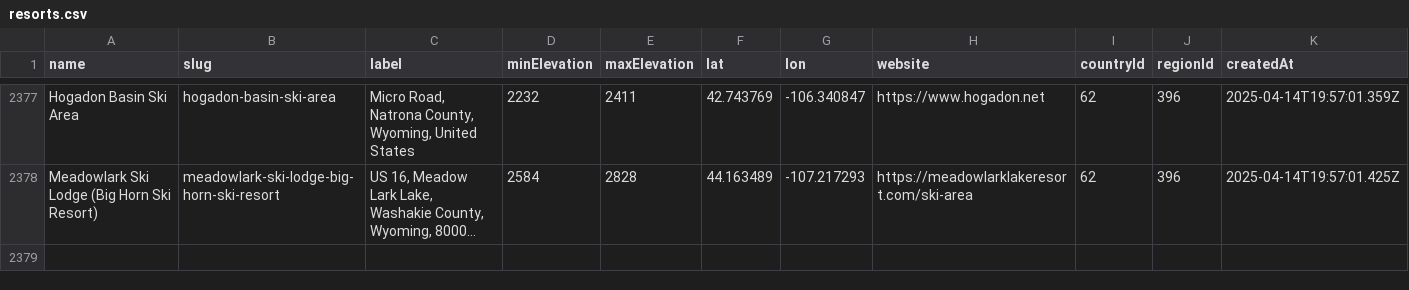
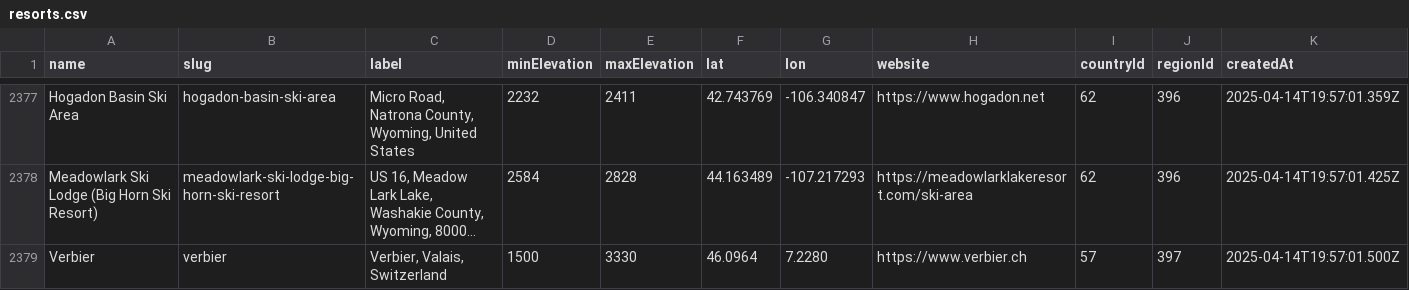
Before and after one commit to dvemolina/localsnow, a CSV file: src/lib/server/db/seeds/csv-import/resorts.csv, drawn as a sheet; only a part is shown, gaps mark what is left out; long unchanged cells end in …; rows hold the shown columns only; the diff names each change by its address in the sheet, - before the commit and + after, or states it on an @@ line.

```diff
--- a/src/lib/server/db/seeds/csv-import/resorts.csv
+++ b/src/lib/server/db/seeds/csv-import/resorts.csv
+row 2379: Verbier | verbier | Verbier, Valais, Switzerland | 1500 | 3330 | 46.0964 | 7.2280 | https://www.verbier.ch | 57 | 397 | 2025-04-14T19:57:01.500Z
```
Also changed, not shown: src/lib/server/db/seeds/csv-import/regions.csv.
